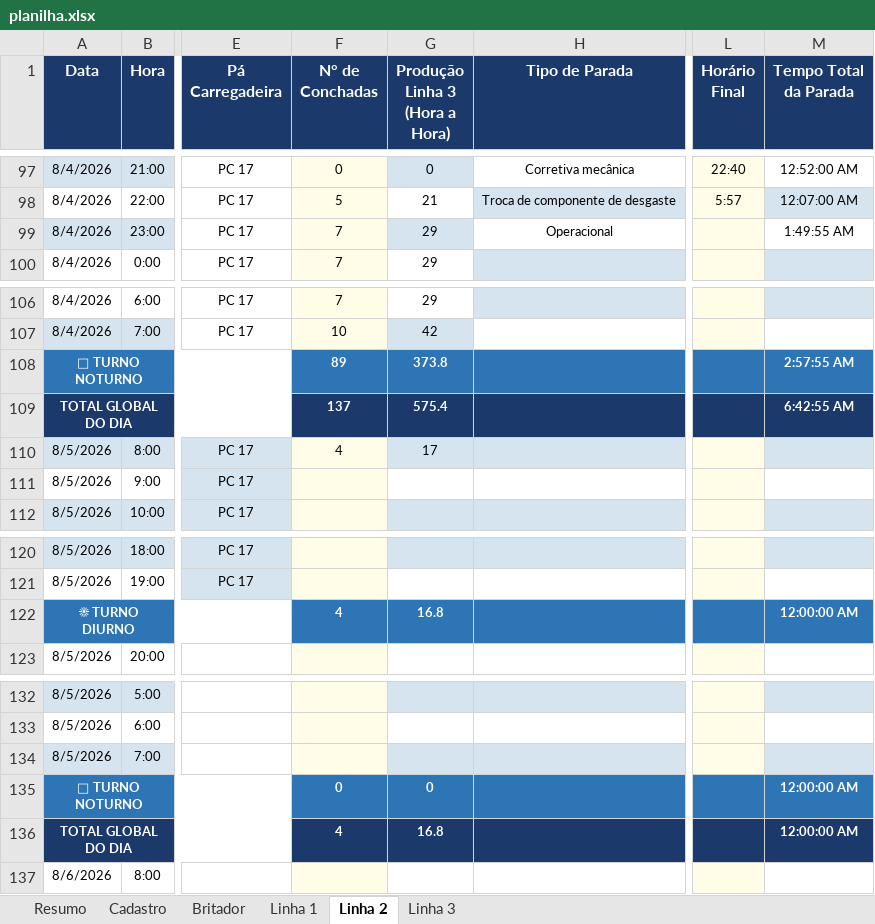
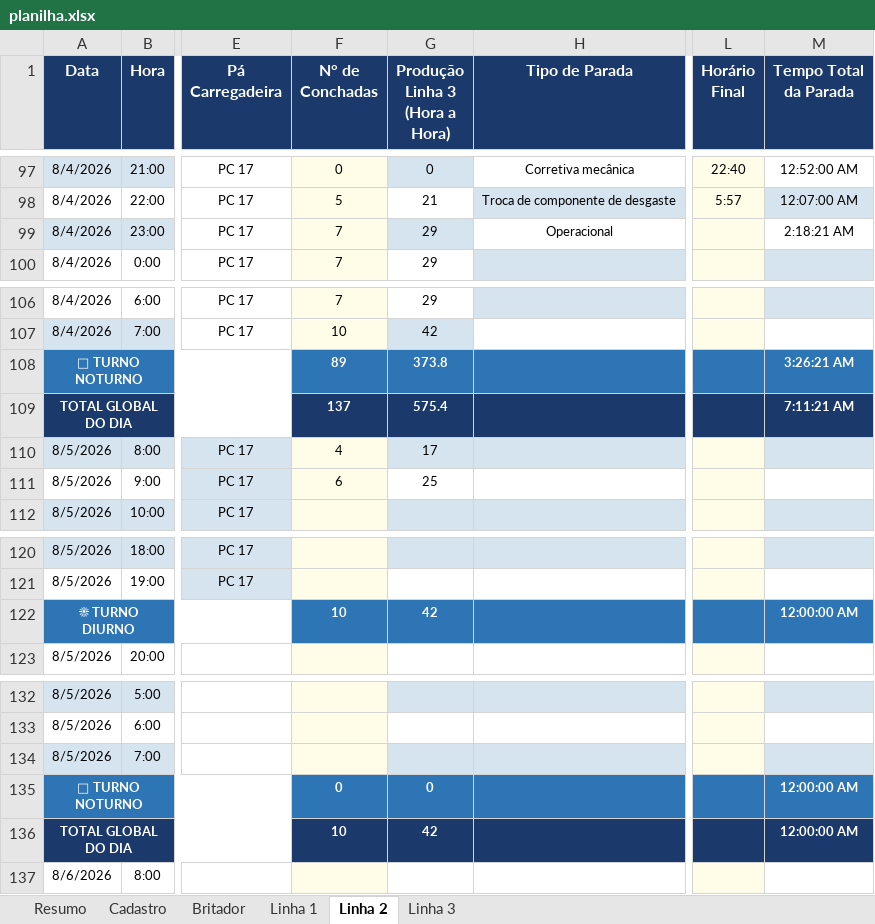
Before and after one commit to Plenz-code/BI-IMPACTANTES-PLANTA, an Excel workbook: planilha.xlsx, sheet Linha 2, drawn as a sheet; only a part is shown, gaps mark what is left out; values as stored, in another font and other column widths than the file's, no borders; the diff names each change by its address in the sheet, - before the commit and + after, or states it on an @@ line.

```diff
--- a/planilha.xlsx (sheet Linha 2)
+++ b/planilha.xlsx (sheet Linha 2)
-M99 (Tempo Total da Parada): 1:49:55 AM
+M99 (Tempo Total da Parada): 2:18:21 AM
-M108 (Tempo Total da Parada): 2:57:55 AM
+M108 (Tempo Total da Parada): 3:26:21 AM
-M109 (Tempo Total da Parada): 6:42:55 AM
+M109 (Tempo Total da Parada): 7:11:21 AM
-F111 (N° de Conchadas): (empty)
+F111 (N° de Conchadas): 6
-G111 (Produção Linha 3 (Hora a Hora)): (empty)
+G111 (Produção Linha 3 (Hora a Hora)): 25
-F122 (N° de Conchadas): 4
+F122 (N° de Conchadas): 10
-G122 (Produção Linha 3 (Hora a Hora)): 16.8
+G122 (Produção Linha 3 (Hora a Hora)): 42
-F136 (N° de Conchadas): 4
+F136 (N° de Conchadas): 10
-G136 (Produção Linha 3 (Hora a Hora)): 16.8
+G136 (Produção Linha 3 (Hora a Hora)): 42
```
Also changed, not shown: sheet Linha 1, sheet Britador, sheet Linha 3.
